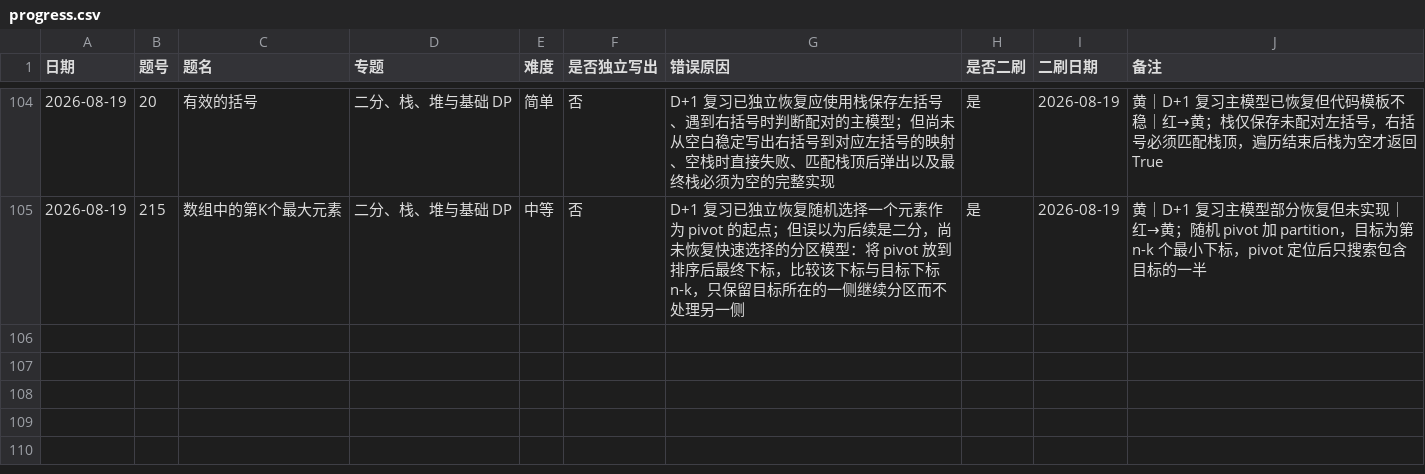
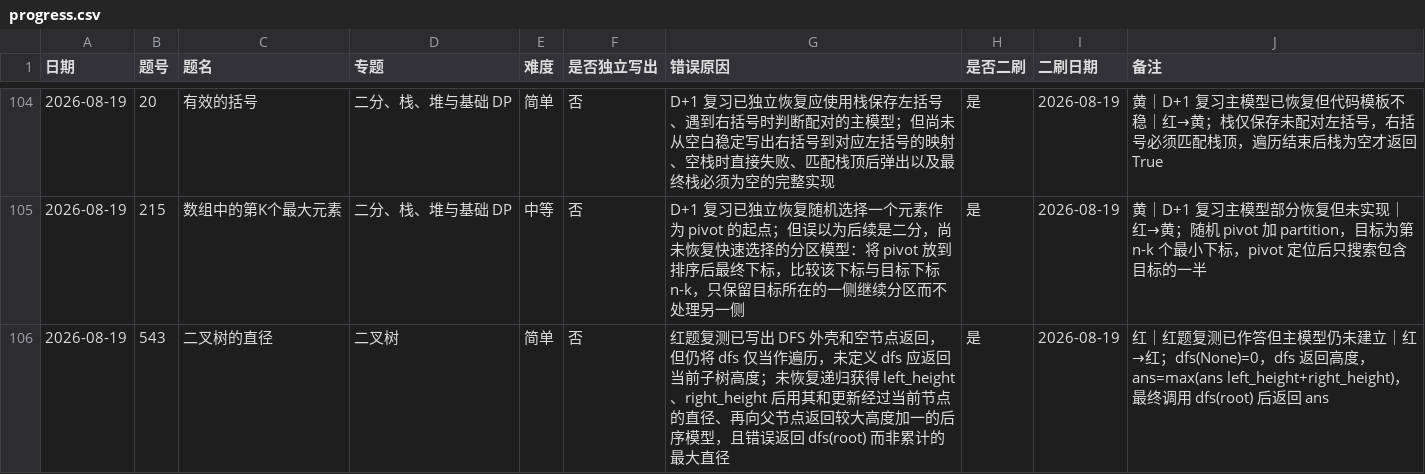
Before and after one commit to JamesLJ2001/find-work, a CSV file: leetcode/progress.csv, drawn as a sheet; only a part is shown, gaps mark what is left out.

```diff
--- a/leetcode/progress.csv
+++ b/leetcode/progress.csv
@@ -105 +105,2 @@
 2026-08-19,215,数组中的第K个最大元素,二分、栈、堆与基础 DP,中等,否,D+1 复习已独立恢复随机选择一个元素作为 pivot 的起点；但误以为后续是二分，尚未恢复快速选择的分区模型：将 pivot 放到排序后最终下标，比较该下标与目标下标 n-k，只保留目标所在的一侧继续分区而不处理另一侧,是,2026-08-19,黄｜D+1 复习主模型部分恢复但未实现｜红→黄；随机 pivot 加 partition，目标为第 n-k 个最小下标，pivot 定位后只搜索包含目标的一半
+2026-08-19,543,二叉树的直径,二叉树,简单,否,红题复测已写出 DFS 外壳和空节点返回，但仍将 dfs 仅当作遍历，未定义 dfs 应返回当前子树高度；未恢复递归获得 left_height、right_height 后用其和更新经过当前节点的直径、再向父节点返回较大高度加一的后序模型，且错误返回 dfs(root) 而非累计的最大直径,是,2026-08-19,红｜红题复测已作答但主模型仍未建立｜红→红；dfs(None)=0，dfs 返回高度，ans=max(ans left_height+right_height)，最终调用 dfs(root) 后返回 ans
```
Also changed, not shown: 3 other files.
